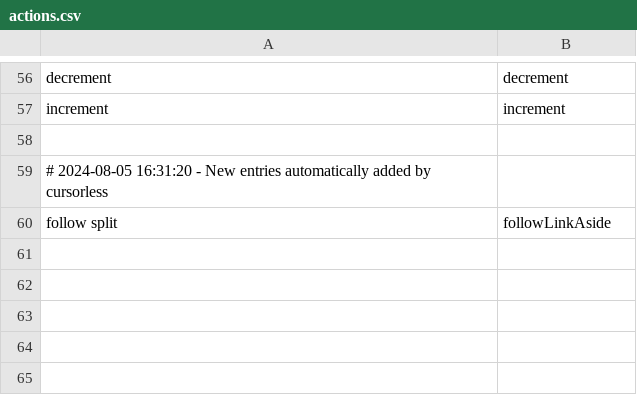
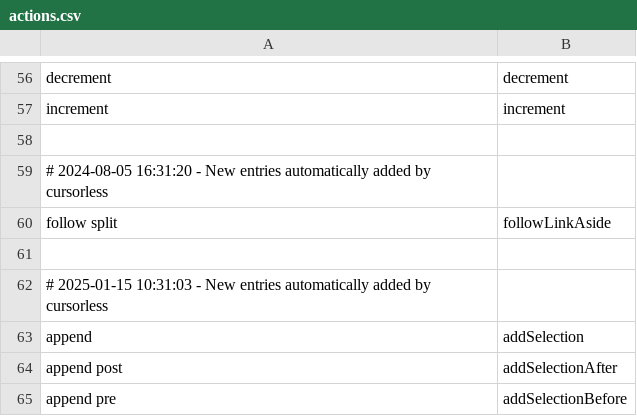
Before and after one commit to danpowley/talon-community, a CSV file: cursorless-settings/actions.csv, drawn as a sheet; only a part is shown, gaps mark what is left out; the diff names each change by its address in the sheet, - before the commit and + after, or states it on an @@ line.

Commit message:
Cursorless automatic update

```diff
--- a/cursorless-settings/actions.csv
+++ b/cursorless-settings/actions.csv
+row 61: (empty)
+row 62: # 2025-01-15 10:31:03 - New entries automatically added by cursorless
+row 63: append | addSelection
+row 64: append post | addSelectionAfter
+row 65: append pre | addSelectionBefore
```
